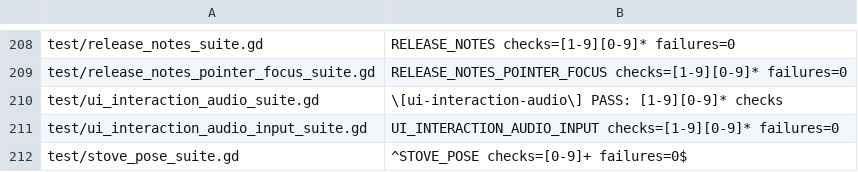
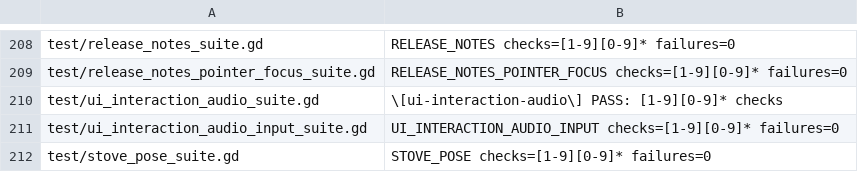
Before and after one commit to narutojzm1-dot/youjia, a TSV file: tools/lib/godot_suite_completions.tsv, drawn as a sheet; only a part is shown, gaps mark what is left out.

Commit message:
fix(#700): retain LF completion registry for Linux CI (CODEX-LEAD)

```diff
--- a/tools/lib/godot_suite_completions.tsv
+++ b/tools/lib/godot_suite_completions.tsv
@@ -211,2 +211,2 @@ test/ui_interaction_audio_suite.gd	\[ui-interaction-audio\] PASS: [1-9][0-9]* ch
 test/ui_interaction_audio_input_suite.gd	UI_INTERACTION_AUDIO_INPUT checks=[1-9][0-9]* failures=0
-test/stove_pose_suite.gd	^STOVE_POSE checks=[0-9]+ failures=0$
+test/stove_pose_suite.gd	STOVE_POSE checks=[1-9][0-9]* failures=0
```
